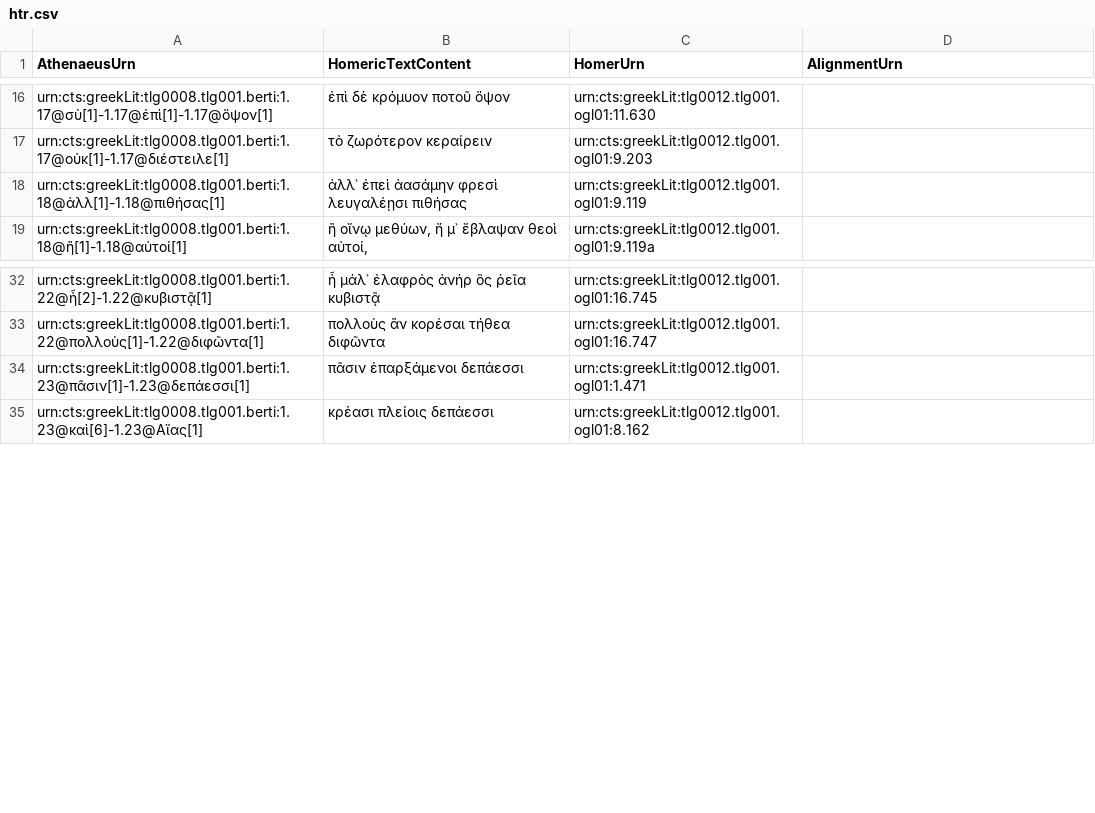
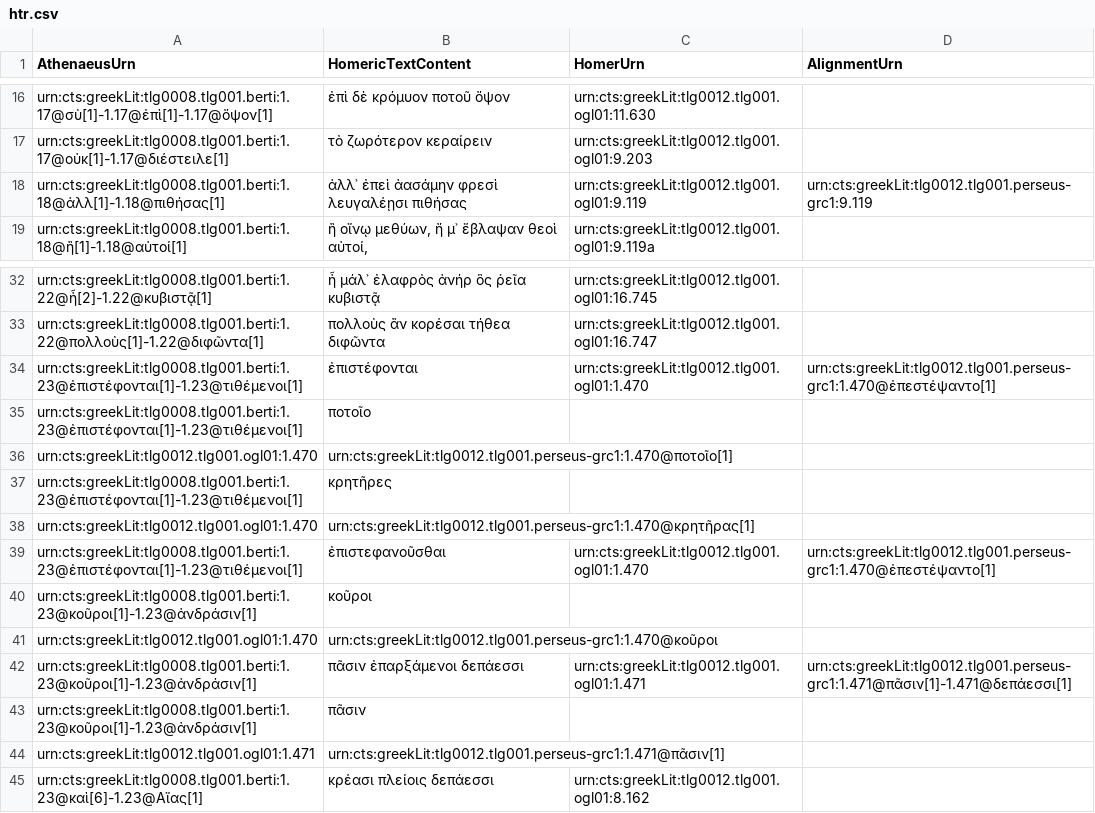
Before and after one commit to medaniel93/DigitalAthenaeus, a CSV file: homer/htr.csv, drawn as a sheet; only a part is shown, gaps mark what is left out; addresses are those after the commit; the diff names each change by its address in the sheet, - before the commit and + after, or states it on an @@ line.

Commit message:
Added data.

```diff
--- a/homer/htr.csv
+++ b/homer/htr.csv
-D18 (AlignmentUrn): (empty)
+D18 (AlignmentUrn): urn:cts:greekLit:tlg0012.tlg001.perseus-grc1:9.119
+row 34: urn:cts:greekLit:tlg0008.tlg001.berti:1.23@ἐπιστέφονται[1]-1.23@τιθέμενοι[1] | ἐπιστέφονται | urn:cts:greekLit:tlg0012.tlg001.ogl01:1.470 | urn:cts:greekLit:tlg0012.tlg001.perseus-grc1:1.470@ἐπεστέψαντο[1]
+row 35: urn:cts:greekLit:tlg0008.tlg001.berti:1.23@ἐπιστέφονται[1]-1.23@τιθέμενοι[1] | ποτοῖο
+row 36: urn:cts:greekLit:tlg0012.tlg001.ogl01:1.470 | urn:cts:greekLit:tlg0012.tlg001.perseus-grc1:1.470@ποτοῖο[1]
+row 37: urn:cts:greekLit:tlg0008.tlg001.berti:1.23@ἐπιστέφονται[1]-1.23@τιθέμενοι[1] | κρητῆρες
+row 38: urn:cts:greekLit:tlg0012.tlg001.ogl01:1.470 | urn:cts:greekLit:tlg0012.tlg001.perseus-grc1:1.470@κρητῆρας[1]
+row 39: urn:cts:greekLit:tlg0008.tlg001.berti:1.23@ἐπιστέφονται[1]-1.23@τιθέμενοι[1] | ἐπιστεφανοῦσθαι | urn:cts:greekLit:tlg0012.tlg001.ogl01:1.470 | urn:cts:greekLit:tlg0012.tlg001.perseus-grc1:1.470@ἐπεστέψαντο[1]
+row 40: urn:cts:greekLit:tlg0008.tlg001.berti:1.23@κοῦροι[1]-1.23@ἀνδράσιν[1] | κοῦροι
+row 41: urn:cts:greekLit:tlg0012.tlg001.ogl01:1.470 | urn:cts:greekLit:tlg0012.tlg001.perseus-grc1:1.470@κοῦροι
-A42 (AthenaeusUrn): urn:cts:greekLit:tlg0008.tlg001.berti:1.23@πᾶσιν[1]-1.23@δεπάεσσι[1]
+A42 (AthenaeusUrn): urn:cts:greekLit:tlg0008.tlg001.berti:1.23@κοῦροι[1]-1.23@ἀνδράσιν[1]
-D42 (AlignmentUrn): (empty)
+D42 (AlignmentUrn): urn:cts:greekLit:tlg0012.tlg001.perseus-grc1:1.471@πᾶσιν[1]-1.471@δεπάεσσι[1]
+row 43: urn:cts:greekLit:tlg0008.tlg001.berti:1.23@κοῦροι[1]-1.23@ἀνδράσιν[1] | πᾶσιν
+row 44: urn:cts:greekLit:tlg0012.tlg001.ogl01:1.471 | urn:cts:greekLit:tlg0012.tlg001.perseus-grc1:1.471@πᾶσιν[1]
```
